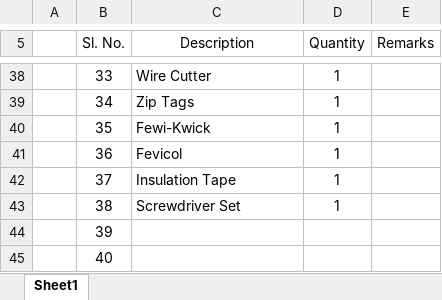
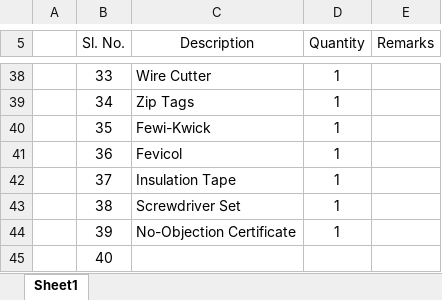
Before and after one commit to karthik-k-bhat/eYRC_Ant_Bot, an Excel workbook: Checklist.xlsx, sheet Sheet1, drawn as a sheet; only a part is shown, gaps mark what is left out; values as stored, in another font and other column widths than the file's, no borders; the diff names each change by its address in the sheet, - before the commit and + after, or states it on an @@ line.

Commit message:
Update Checklist.xlsx

```diff
--- a/Checklist.xlsx (sheet Sheet1)
+++ b/Checklist.xlsx (sheet Sheet1)
-C44 (Description): (empty)
+C44 (Description): No-Objection Certificate
-D44 (Quantity): (empty)
+D44 (Quantity): 1
```
